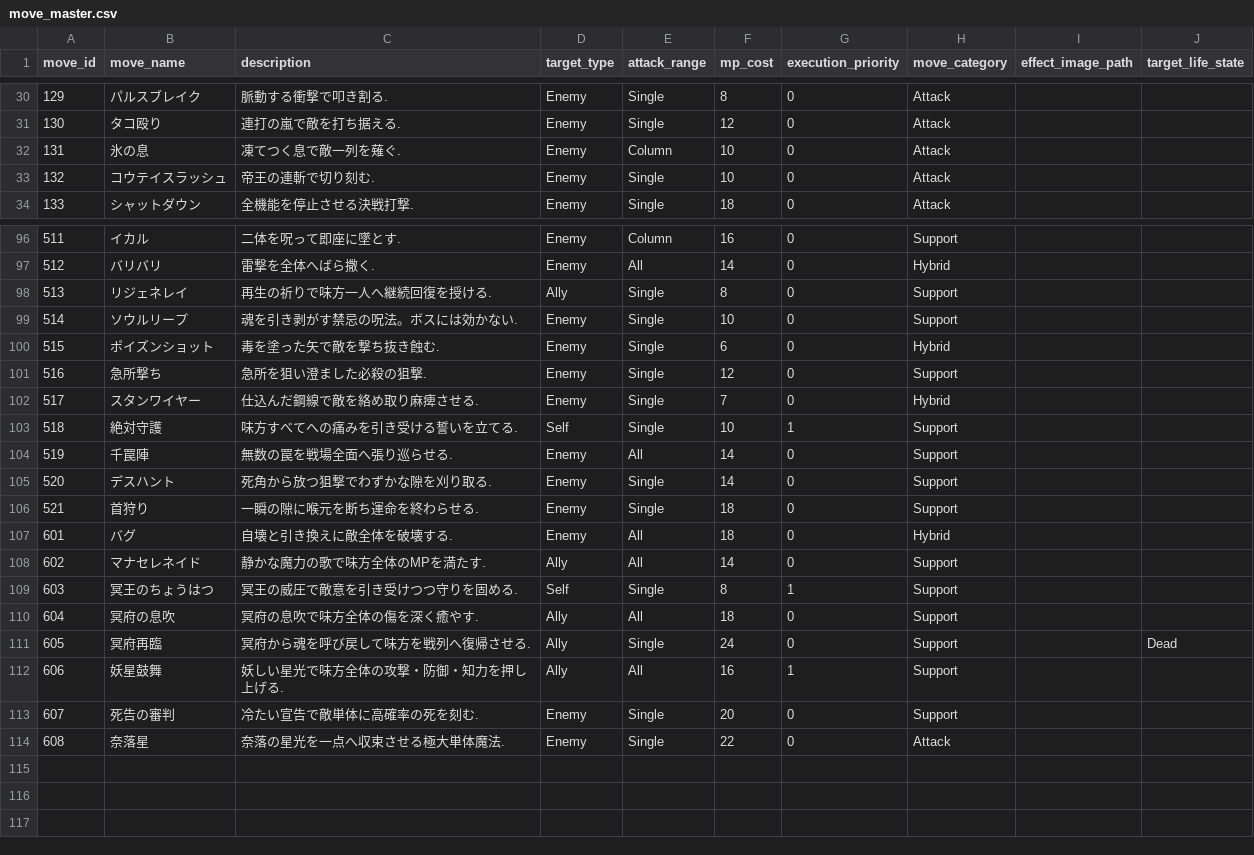
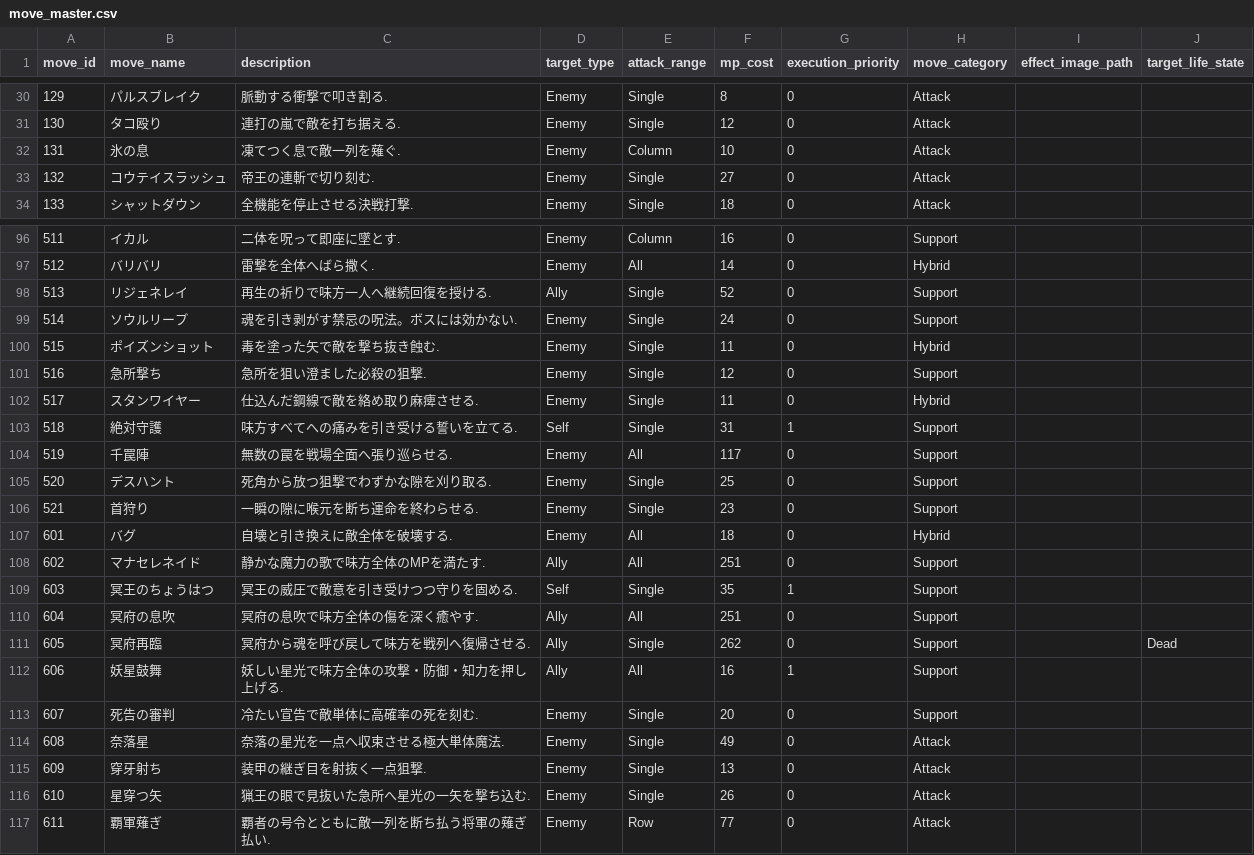
Before and after one commit to ayumu203/nisekue, a CSV file: server/resources/move/move_master.csv, drawn as a sheet; only a part is shown, gaps mark what is left out; the diff covers the shown part only.

```diff
--- a/server/resources/move/move_master.csv
+++ b/server/resources/move/move_master.csv
@@ -32,3 +32,3 @@ move_id,move_name,description,target_type,attack_range,mp_cost,execution_priorit
 131,氷の息,凍てつく息で敵一列を薙ぐ.,Enemy,Column,10,0,Attack,,
-132,コウテイスラッシュ,帝王の連斬で切り刻む.,Enemy,Single,10,0,Attack,,
+132,コウテイスラッシュ,帝王の連斬で切り刻む.,Enemy,Single,27,0,Attack,,
 133,シャットダウン,全機能を停止させる決戦打撃.,Enemy,Single,18,0,Attack,,
@@ -97,18 +97,21 @@ move_id,move_name,description,target_type,attack_range,mp_cost,execution_priorit
 512,バリバリ,雷撃を全体へばら撒く.,Enemy,All,14,0,Hybrid,,
-513,リジェネレイ,再生の祈りで味方一人へ継続回復を授ける.,Ally,Single,8,0,Support,,
-514,ソウルリープ,魂を引き剥がす禁忌の呪法。ボスには効かない.,Enemy,Single,10,0,Support,,
-515,ポイズンショット,毒を塗った矢で敵を撃ち抜き蝕む.,Enemy,Single,6,0,Hybrid,,
+513,リジェネレイ,再生の祈りで味方一人へ継続回復を授ける.,Ally,Single,52,0,Support,,
+514,ソウルリープ,魂を引き剥がす禁忌の呪法。ボスには効かない.,Enemy,Single,24,0,Support,,
+515,ポイズンショット,毒を塗った矢で敵を撃ち抜き蝕む.,Enemy,Single,11,0,Hybrid,,
 516,急所撃ち,急所を狙い澄ました必殺の狙撃.,Enemy,Single,12,0,Support,,
-517,スタンワイヤー,仕込んだ鋼線で敵を絡め取り麻痺させる.,Enemy,Single,7,0,Hybrid,,
-518,絶対守護,味方すべてへの痛みを引き受ける誓いを立てる.,Self,Single,10,1,Support,,
-519,千罠陣,無数の罠を戦場全面へ張り巡らせる.,Enemy,All,14,0,Support,,
-520,デスハント,死角から放つ狙撃でわずかな隙を刈り取る.,Enemy,Single,14,0,Support,,
-521,首狩り,一瞬の隙に喉元を断ち運命を終わらせる.,Enemy,Single,18,0,Support,,
+517,スタンワイヤー,仕込んだ鋼線で敵を絡め取り麻痺させる.,Enemy,Single,11,0,Hybrid,,
+518,絶対守護,味方すべてへの痛みを引き受ける誓いを立てる.,Self,Single,31,1,Support,,
+519,千罠陣,無数の罠を戦場全面へ張り巡らせる.,Enemy,All,117,0,Support,,
+520,デスハント,死角から放つ狙撃でわずかな隙を刈り取る.,Enemy,Single,25,0,Support,,
+521,首狩り,一瞬の隙に喉元を断ち運命を終わらせる.,Enemy,Single,23,0,Support,,
 601,バグ,自壊と引き換えに敵全体を破壊する.,Enemy,All,18,0,Hybrid,,
-602,マナセレネイド,静かな魔力の歌で味方全体のMPを満たす.,Ally,All,14,0,Support,,
-603,冥王のちょうはつ,冥王の威圧で敵意を引き受けつつ守りを固める.,Self,Single,8,1,Support,,
-604,冥府の息吹,冥府の息吹で味方全体の傷を深く癒やす.,Ally,All,18,0,Support,,
-605,冥府再臨,冥府から魂を呼び戻して味方を戦列へ復帰させる.,Ally,Single,24,0,Support,,Dead
+602,マナセレネイド,静かな魔力の歌で味方全体のMPを満たす.,Ally,All,251,0,Support,,
+603,冥王のちょうはつ,冥王の威圧で敵意を引き受けつつ守りを固める.,Self,Single,35,1,Support,,
+604,冥府の息吹,冥府の息吹で味方全体の傷を深く癒やす.,Ally,All,251,0,Support,,
+605,冥府再臨,冥府から魂を呼び戻して味方を戦列へ復帰させる.,Ally,Single,262,0,Support,,Dead
 606,妖星鼓舞,妖しい星光で味方全体の攻撃・防御・知力を押し上げる.,Ally,All,16,1,Support,,
 607,死告の審判,冷たい宣告で敵単体に高確率の死を刻む.,Enemy,Single,20,0,Support,,
-608,奈落星,奈落の星光を一点へ収束させる極大単体魔法.,Enemy,Single,22,0,Attack,,
+608,奈落星,奈落の星光を一点へ収束させる極大単体魔法.,Enemy,Single,49,0,Attack,,
+609,穿牙射ち,装甲の継ぎ目を射抜く一点狙撃.,Enemy,Single,13,0,Attack,,
+610,星穿つ矢,猟王の眼で見抜いた急所へ星光の一矢を撃ち込む.,Enemy,Single,26,0,Attack,,
+611,覇軍薙ぎ,覇者の号令とともに敵一列を断ち払う将軍の薙ぎ払い.,Enemy,Row,77,0,Attack,,
```
Also changed, not shown: 43 edited cells elsewhere in this file, server/resources/move/move_effects.csv, server/resources/player/job_moves.csv, 5 other files.
